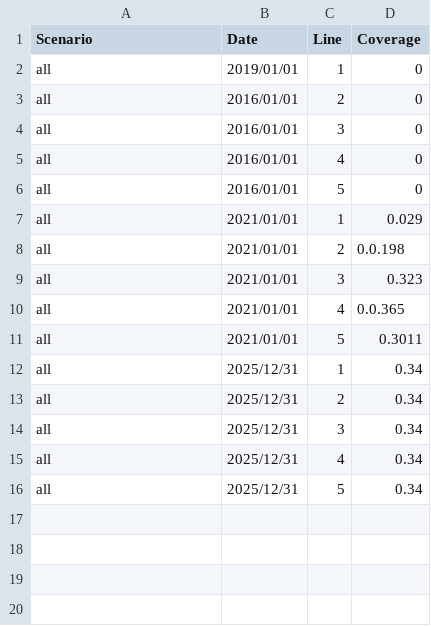
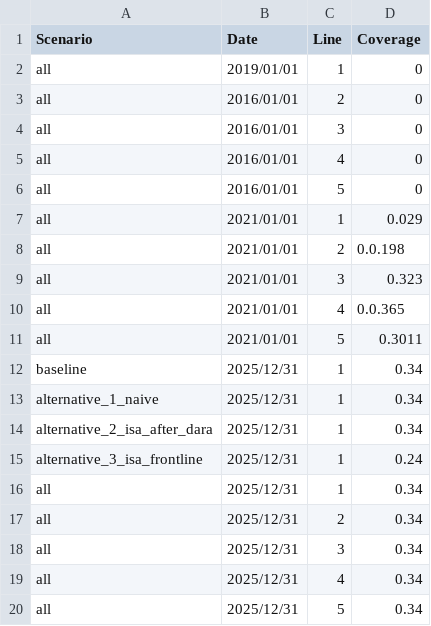
Before and after one commit to ihmeuw/vivarium_research, a CSV file: docs/source/intervention_models/multiple_myeloma_treatment/target_dara_coverage.csv, drawn as a sheet.

Commit message:
Allow mABs following Isa, selectively replace Dara

```diff
--- a/docs/source/intervention_models/multiple_myeloma_treatment/target_dara_coverage.csv
+++ b/docs/source/intervention_models/multiple_myeloma_treatment/target_dara_coverage.csv
@@ -11,2 +11,6 @@ all,2021/01/01,4,0.0.365
 all,2021/01/01,5,0.3011
+baseline,2025/12/31,1,0.34
+alternative_1_naive,2025/12/31,1,0.34
+alternative_2_isa_after_dara,2025/12/31,1,0.34
+alternative_3_isa_frontline,2025/12/31,1,0.24
 all,2025/12/31,1,0.34
```
Also changed, not shown: 1 other file.
